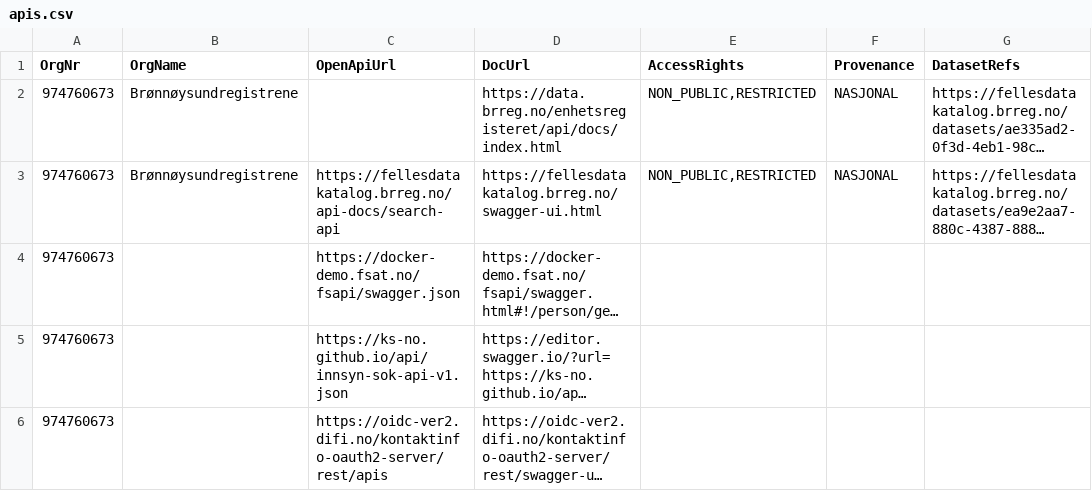
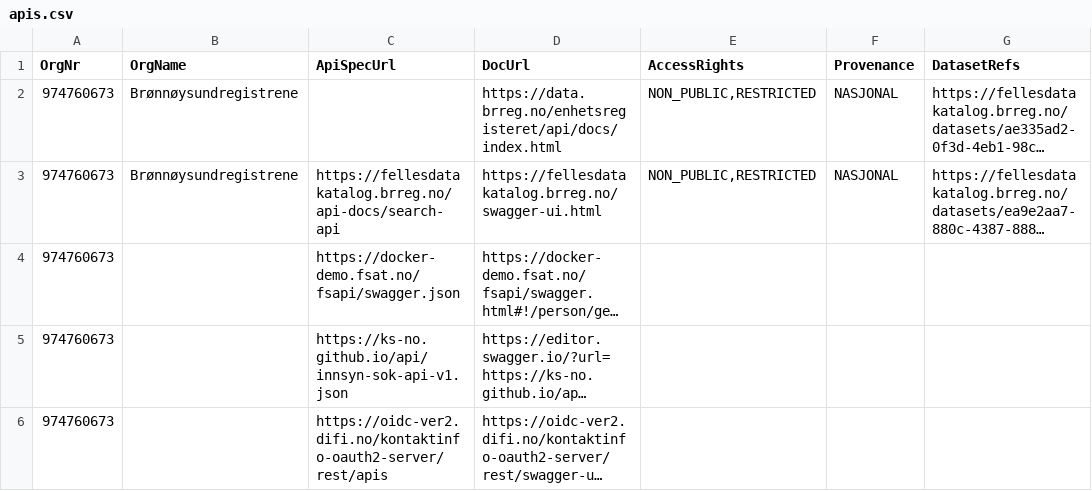
Before and after one commit to Informasjonsforvaltning/fdk, a CSV file: applications/api-cat/src/main/resources/apis.csv, drawn as a sheet; long unchanged cells end in …; the diff names each change by its address in the sheet, - before the commit and + after, or states it on an @@ line.

Commit message:
(api-cat) rename openApiUrl til apiSpecUrl in ApiDocument

```diff
--- a/applications/api-cat/src/main/resources/apis.csv
+++ b/applications/api-cat/src/main/resources/apis.csv
-C1: OpenApiUrl
+C1: ApiSpecUrl
```
Also changed, not shown: 3 other files.
